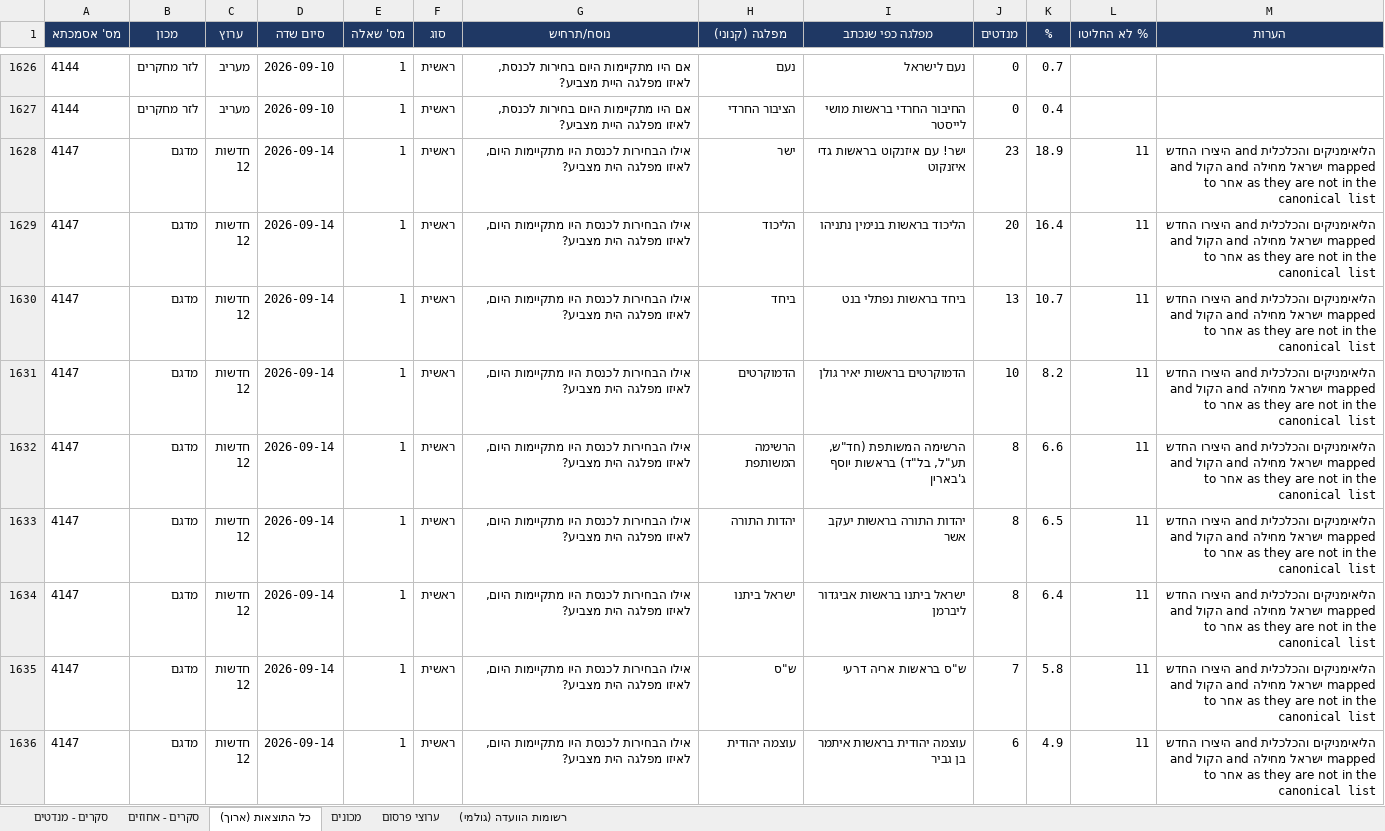
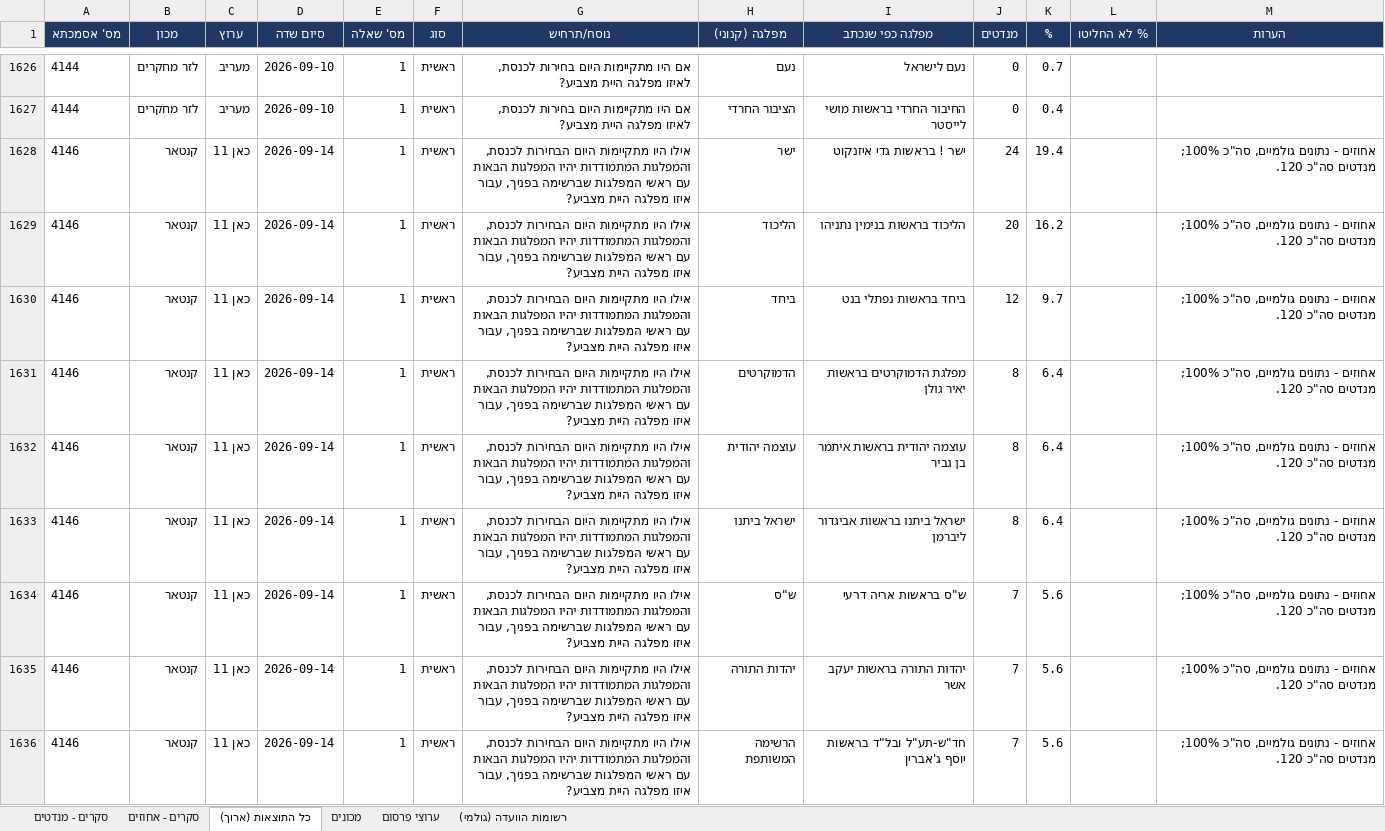
Before and after one commit to lautmanaha/project120, an Excel workbook: exports/project120_polls.xlsx, sheet כל התוצאות (ארוך), drawn as a sheet; only a part is shown, gaps mark what is left out; the shorter side is filled out with more unchanged rows; values as stored, in another font and other column widths than the file's, no borders; the diff covers the shown part only; the diff names each change by its address in the sheet, - before the commit and + after, or states it on an @@ line.

```diff
--- a/exports/project120_polls.xlsx (sheet כל התוצאות (ארוך))
+++ b/exports/project120_polls.xlsx (sheet כל התוצאות (ארוך))
+row 1628: 4146 | קנטאר | כאן 11 | 2026-09-14 | 1 | ראשית | אילו היו מתקיימות היום הבחירות לכנסת, והמפלגות המתמודדות יהיו המפלגות הבאות עם ראשי המפלגות שברשימה בפניך, עבור איזו מפלגה היית מצביע? | ישר | ישר ! בראשות גדי איזנקוט | 24 | 19.4 |  | אחוזים - נתונים גולמיים, סה"כ 100%; מנדטים סה"כ 120.
+row 1629: 4146 | קנטאר | כאן 11 | 2026-09-14 | 1 | ראשית | אילו היו מתקיימות היום הבחירות לכנסת, והמפלגות המתמודדות יהיו המפלגות הבאות עם ראשי המפלגות שברשימה בפניך, עבור איזו מפלגה היית מצביע? | הליכוד | הליכוד בראשות בנימין נתניהו | 20 | 16.2 |  | אחוזים - נתונים גולמיים, סה"כ 100%; מנדטים סה"כ 120.
+row 1630: 4146 | קנטאר | כאן 11 | 2026-09-14 | 1 | ראשית | אילו היו מתקיימות היום הבחירות לכנסת, והמפלגות המתמודדות יהיו המפלגות הבאות עם ראשי המפלגות שברשימה בפניך, עבור איזו מפלגה היית מצביע? | ביחד | ביחד בראשות נפתלי בנט | 12 | 9.7 |  | אחוזים - נתונים גולמיים, סה"כ 100%; מנדטים סה"כ 120.
+row 1631: 4146 | קנטאר | כאן 11 | 2026-09-14 | 1 | ראשית | אילו היו מתקיימות היום הבחירות לכנסת, והמפלגות המתמודדות יהיו המפלגות הבאות עם ראשי המפלגות שברשימה בפניך, עבור איזו מפלגה היית מצביע? | הדמוקרטים | מפלגת הדמוקרטים בראשות יאיר גולן | 8 | 6.4 |  | אחוזים - נתונים גולמיים, סה"כ 100%; מנדטים סה"כ 120.
+row 1632: 4146 | קנטאר | כאן 11 | 2026-09-14 | 1 | ראשית | אילו היו מתקיימות היום הבחירות לכנסת, והמפלגות המתמודדות יהיו המפלגות הבאות עם ראשי המפלגות שברשימה בפניך, עבור איזו מפלגה היית מצביע? | עוצמה יהודית | עוצמה יהודית בראשות איתמר בן גביר | 8 | 6.4 |  | אחוזים - נתונים גולמיים, סה"כ 100%; מנדטים סה"כ 120.
+row 1633: 4146 | קנטאר | כאן 11 | 2026-09-14 | 1 | ראשית | אילו היו מתקיימות היום הבחירות לכנסת, והמפלגות המתמודדות יהיו המפלגות הבאות עם ראשי המפלגות שברשימה בפניך, עבור איזו מפלגה היית מצביע? | ישראל ביתנו | ישראל ביתנו בראשות אביגדור ליברמן | 8 | 6.4 |  | אחוזים - נתונים גולמיים, סה"כ 100%; מנדטים סה"כ 120.
+row 1634: 4146 | קנטאר | כאן 11 | 2026-09-14 | 1 | ראשית | אילו היו מתקיימות היום הבחירות לכנסת, והמפלגות המתמודדות יהיו המפלגות הבאות עם ראשי המפלגות שברשימה בפניך, עבור איזו מפלגה היית מצביע? | ש"ס | ש"ס בראשות אריה דרעי | 7 | 5.6 |  | אחוזים - נתונים גולמיים, סה"כ 100%; מנדטים סה"כ 120.
+row 1635: 4146 | קנטאר | כאן 11 | 2026-09-14 | 1 | ראשית | אילו היו מתקיימות היום הבחירות לכנסת, והמפלגות המתמודדות יהיו המפלגות הבאות עם ראשי המפלגות שברשימה בפניך, עבור איזו מפלגה היית מצביע? | יהדות התורה | יהדות התורה בראשות יעקב אשר | 7 | 5.6 |  | אחוזים - נתונים גולמיים, סה"כ 100%; מנדטים סה"כ 120.
+row 1636: 4146 | קנטאר | כאן 11 | 2026-09-14 | 1 | ראשית | אילו היו מתקיימות היום הבחירות לכנסת, והמפלגות המתמודדות יהיו המפלגות הבאות עם ראשי המפלגות שברשימה בפניך, עבור איזו מפלגה היית מצביע? | הרשימה המשותפת | חד"ש-תע"ל ובל"ד בראשות יוסף ג'אברין | 7 | 5.6 |  | אחוזים - נתונים גולמיים, סה"כ 100%; מנדטים סה"כ 120.
```
Also changed, not shown: 23 added rows elsewhere in this sheet, sheet סקרים - מנדטים, sheet סקרים - אחוזים, sheet ערוצי פרסום, sheet מכונים, 18 other files.
